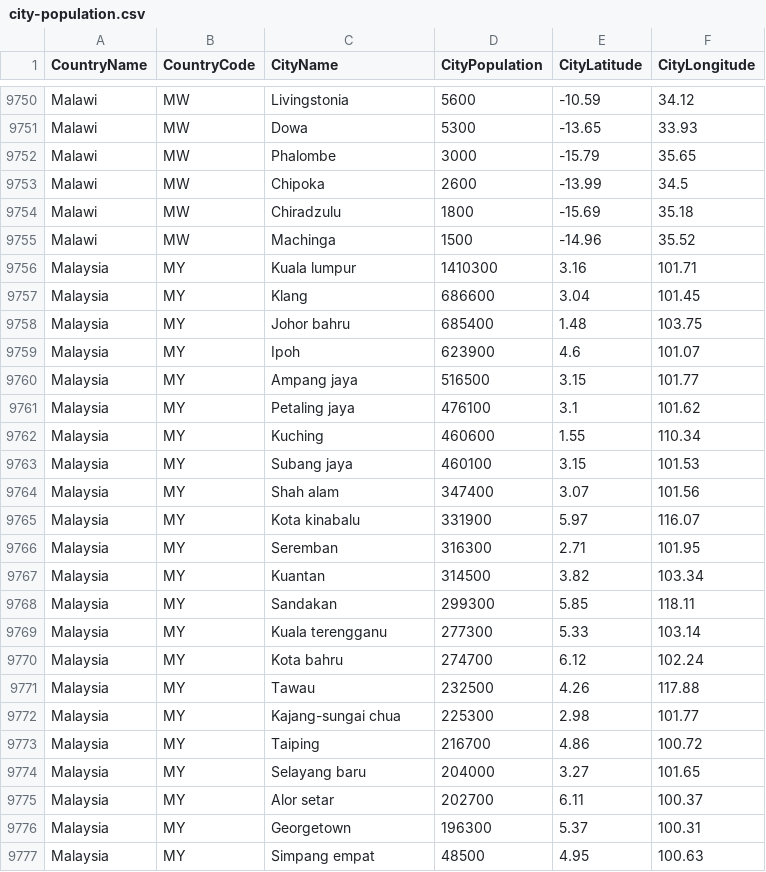
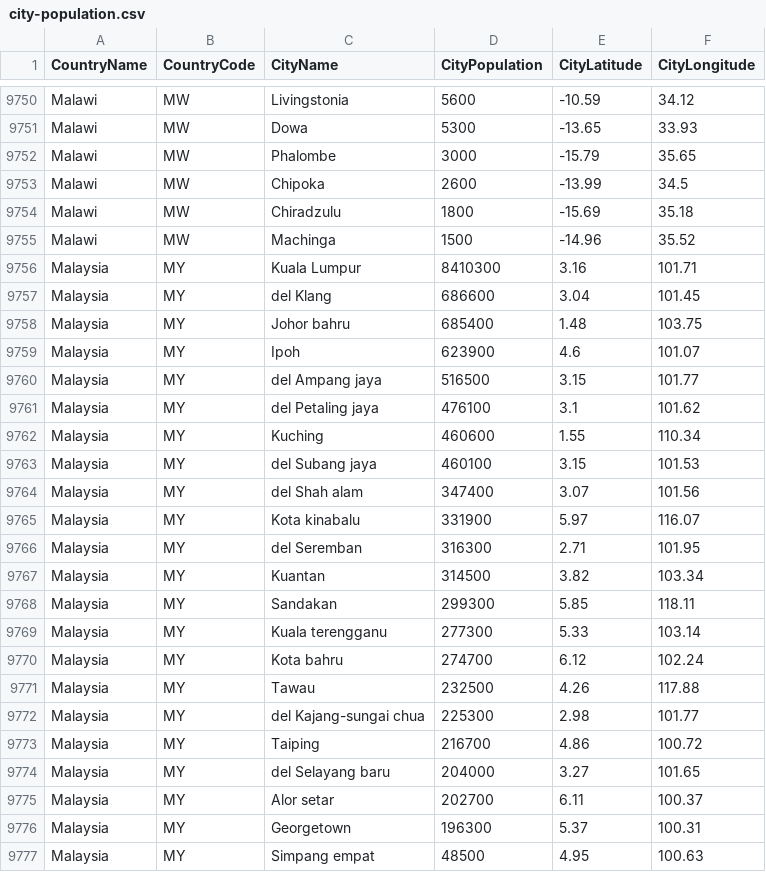
Before and after one commit to nonevision/airway-ai-project, a CSV file: src/main/resources/city-population.csv, drawn as a sheet; only a part is shown, gaps mark what is left out.

```diff
--- a/src/main/resources/city-population.csv
+++ b/src/main/resources/city-population.csv
@@ -9755,13 +9755,13 @@ Malawi,MW,Chiradzulu,1800,-15.69,35.18
 Malawi,MW,Machinga,1500,-14.96,35.52
-Malaysia,MY,Kuala lumpur,1410300,3.16,101.71
-Malaysia,MY,Klang,686600,3.04,101.45
+Malaysia,MY,Kuala Lumpur,8410300,3.16,101.71
+Malaysia,MY,del Klang,686600,3.04,101.45
 Malaysia,MY,Johor bahru,685400,1.48,103.75
 Malaysia,MY,Ipoh,623900,4.6,101.07
-Malaysia,MY,Ampang jaya,516500,3.15,101.77
-Malaysia,MY,Petaling jaya,476100,3.1,101.62
+Malaysia,MY,del Ampang jaya,516500,3.15,101.77
+Malaysia,MY,del Petaling jaya,476100,3.1,101.62
 Malaysia,MY,Kuching,460600,1.55,110.34
-Malaysia,MY,Subang jaya,460100,3.15,101.53
-Malaysia,MY,Shah alam,347400,3.07,101.56
+Malaysia,MY,del Subang jaya,460100,3.15,101.53
+Malaysia,MY,del Shah alam,347400,3.07,101.56
 Malaysia,MY,Kota kinabalu,331900,5.97,116.07
-Malaysia,MY,Seremban,316300,2.71,101.95
+Malaysia,MY,del Seremban,316300,2.71,101.95
 Malaysia,MY,Kuantan,314500,3.82,103.34
@@ -9771,5 +9771,5 @@ Malaysia,MY,Kota bahru,274700,6.12,102.24
 Malaysia,MY,Tawau,232500,4.26,117.88
-Malaysia,MY,Kajang-sungai chua,225300,2.98,101.77
+Malaysia,MY,del Kajang-sungai chua,225300,2.98,101.77
 Malaysia,MY,Taiping,216700,4.86,100.72
-Malaysia,MY,Selayang baru,204000,3.27,101.65
+Malaysia,MY,del Selayang baru,204000,3.27,101.65
 Malaysia,MY,Alor setar,202700,6.11,100.37
```
Also changed, not shown: 3 other files.
